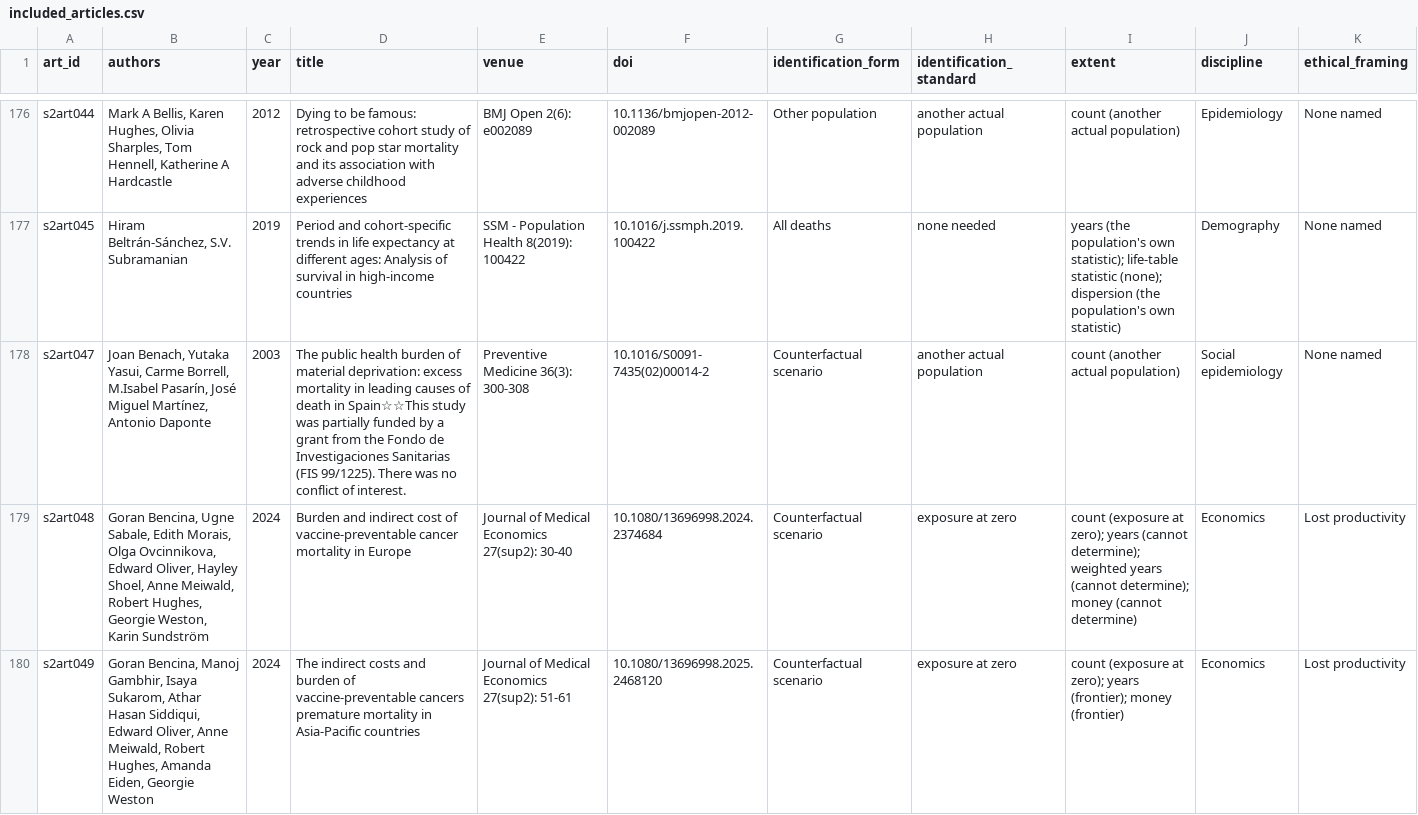
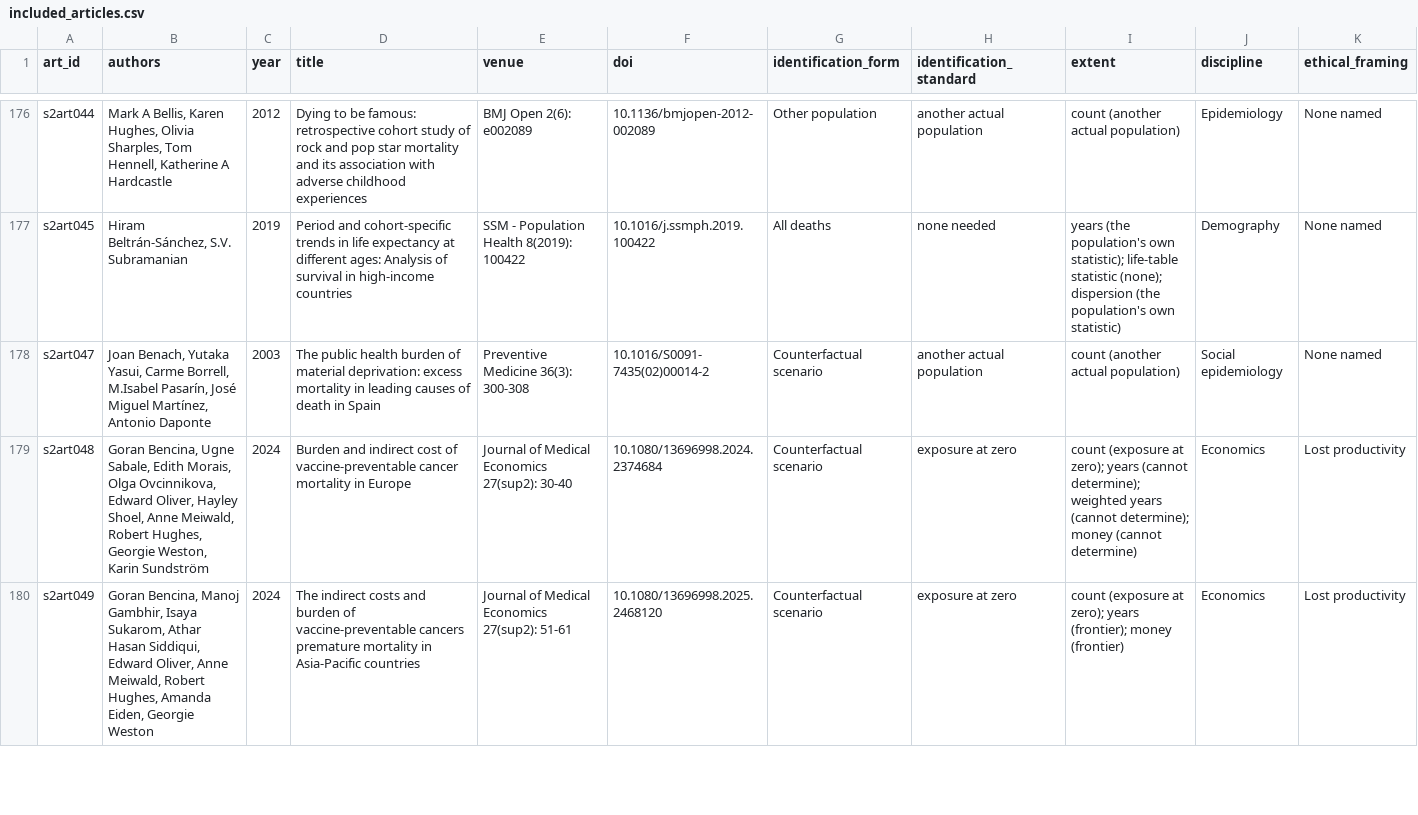
Before and after one commit to mmuszynskasp/premature_mortality_review, a CSV file: data/coded/included_articles.csv, drawn as a sheet; only a part is shown, gaps mark what is left out; the diff covers the shown part only.

Commit message:
included_articles.csv: 20 titles corrected from the PDFs and Crossref punctuation cleaned

```diff
--- a/data/coded/included_articles.csv
+++ b/data/coded/included_articles.csv
@@ -177,3 +177,3 @@
 "s2art045","Hiram Beltrán-Sánchez, S.V. Subramanian","2019","Period and cohort-specific trends in life expectancy at different ages: Analysis of survival in high-income countries","SSM - Population Health 8(2019): 100422","10.1016/j.ssmph.2019.100422","All deaths","none needed","years (the population's own statistic); life-table statistic (none); dispersion (the population's own statistic)","Demography","None named"
-"s2art047","Joan Benach, Yutaka Yasui, Carme Borrell, M.Isabel Pasarín, José Miguel Martínez, Antonio Daponte","2003","The public health burden of material deprivation: excess mortality in leading causes of death in Spain☆☆This study was partially funded by a grant from the Fondo de Investigaciones Sanitarias (FIS 99/1225). There was no conflict of interest.","Preventive Medicine 36(3): 300-308","10.1016/S0091-7435(02)00014-2","Counterfactual scenario","another actual population","count (another actual population)","Social epidemiology","None named"
+"s2art047","Joan Benach, Yutaka Yasui, Carme Borrell, M.Isabel Pasarín, José Miguel Martínez, Antonio Daponte","2003","The public health burden of material deprivation: excess mortality in leading causes of death in Spain","Preventive Medicine 36(3): 300-308","10.1016/S0091-7435(02)00014-2","Counterfactual scenario","another actual population","count (another actual population)","Social epidemiology","None named"
 "s2art048","Goran Bencina, Ugne Sabale, Edith Morais, Olga Ovcinnikova, Edward Oliver, Hayley Shoel, Anne Meiwald, Robert Hughes, Georgie Weston, Karin Sundström","2024","Burden and indirect cost of vaccine-preventable cancer mortality in Europe","Journal of Medical Economics 27(sup2): 30-40","10.1080/13696998.2024.2374684","Counterfactual scenario","exposure at zero","count (exposure at zero); years (cannot determine); weighted years (cannot determine); money (cannot determine)","Economics","Lost productivity"
```
Also changed, not shown: 22 edited cells elsewhere in this file.
